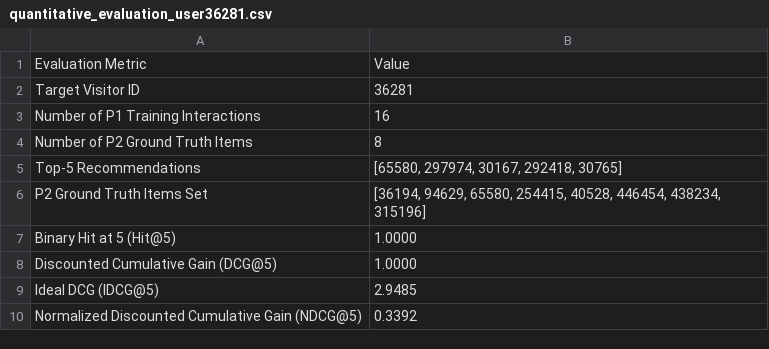
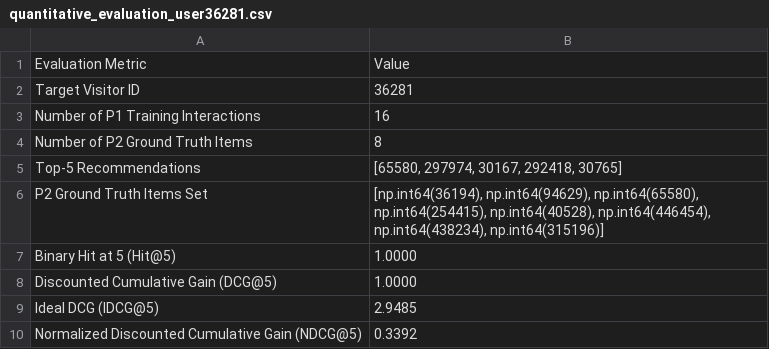
Before and after one commit to Rizki0907/MidTerm-GDS, a CSV file: output/quantitative_evaluation_user36281.csv, drawn as a sheet.

Commit message:
Ensure master notebook self-contained execution with inline output exports to output directory

```diff
--- a/output/quantitative_evaluation_user36281.csv
+++ b/output/quantitative_evaluation_user36281.csv
@@ -5,3 +5,3 @@ Number of P2 Ground Truth Items,8
 Top-5 Recommendations,"[65580, 297974, 30167, 292418, 30765]"
-P2 Ground Truth Items Set,"[36194, 94629, 65580, 254415, 40528, 446454, 438234, 315196]"
+P2 Ground Truth Items Set,"[np.int64(36194), np.int64(94629), np.int64(65580), np.int64(254415), np.int64(40528), np.int64(446454), np.int64(438234), np.int64(315196)]"
 Binary Hit at 5 (Hit@5),1.0000
```
Also changed, not shown: 8 other files.
